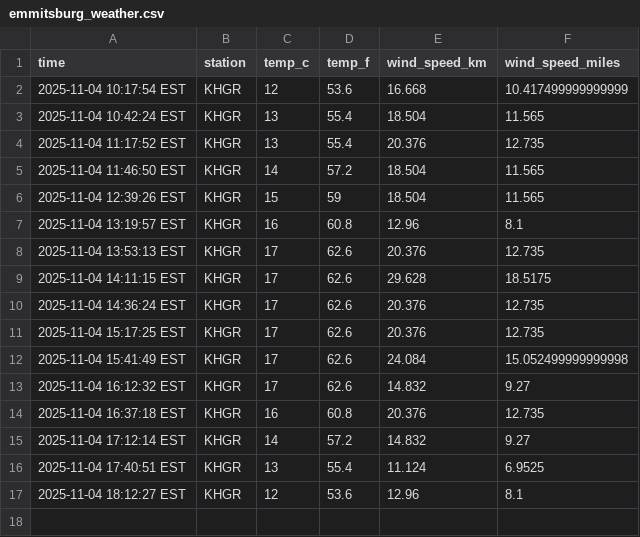
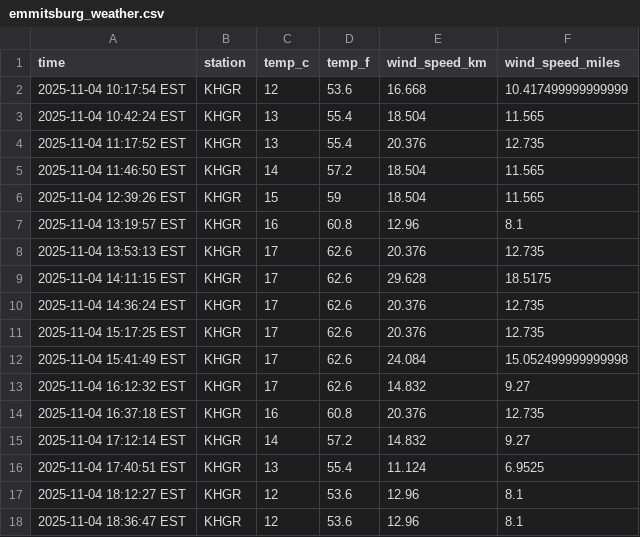
Before and after one commit to jonmccurdy/data-330-weather-collection, a CSV file: data/emmitsburg_weather.csv, drawn as a sheet.

```diff
--- a/data/emmitsburg_weather.csv
+++ b/data/emmitsburg_weather.csv
@@ -17 +17,2 @@ time,station,temp_c,temp_f,wind_speed_km,wind_speed_miles
 2025-11-04 18:12:27 EST,KHGR,12,53.6,12.96,8.1
+2025-11-04 18:36:47 EST,KHGR,12,53.6,12.96,8.1
```
